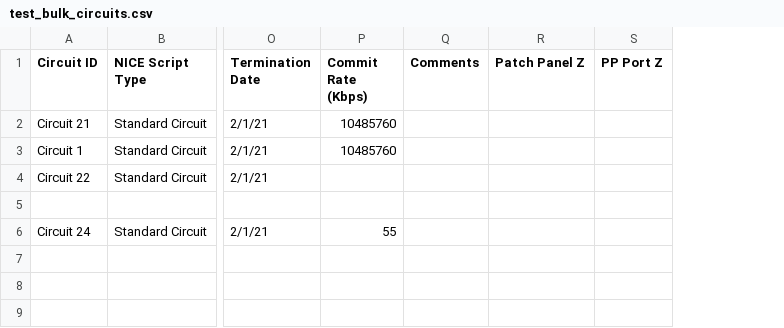
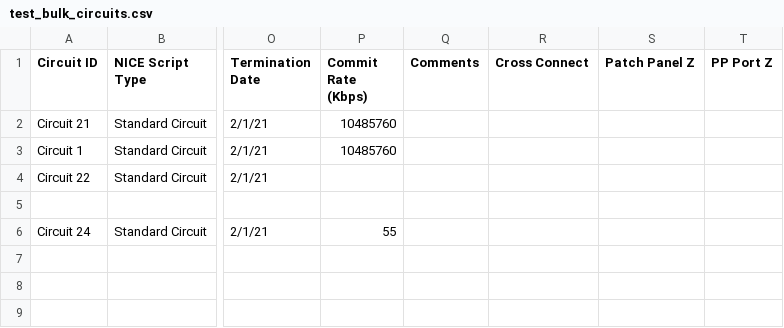
Before and after one commit to nopg/netbox_custom_scripts, a CSV file: test_csvs/test_bulk_circuits.csv, drawn as a sheet; only a part is shown, gaps mark what is left out; the diff names each change by its address in the sheet, - before the commit and + after, or states it on an @@ line.

```diff
--- a/test_csvs/test_bulk_circuits.csv
+++ b/test_csvs/test_bulk_circuits.csv
+column R (Cross Connect), empty
```
Also changed, not shown: test_csvs/gui_bulk_circuits_test.csv, test_csvs/test_bulk_circuits_fail.csv, 3 other files.
